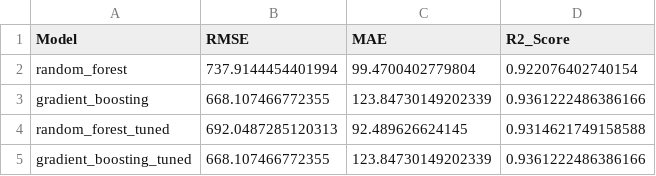
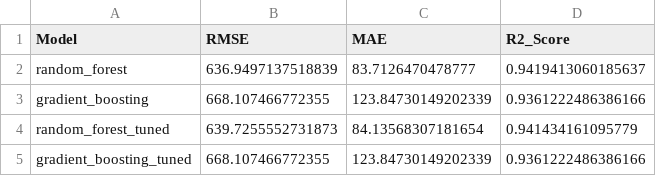
Before and after one commit to Fawad-Haider-Kazmi/power-plant-generation-pipeline, a CSV file: outputs/ModelComparison/model_metrics.csv, drawn as a sheet.

Commit message:
Revert Random Forest to unconstrained configuration for best accuracy, since trained model files are not tracked in version control

```diff
--- a/outputs/ModelComparison/model_metrics.csv
+++ b/outputs/ModelComparison/model_metrics.csv
@@ -1,5 +1,5 @@
 Model,RMSE,MAE,R2_Score
-random_forest,737.9144454401994,99.4700402779804,0.922076402740154
+random_forest,636.9497137518839,83.7126470478777,0.9419413060185637
 gradient_boosting,668.107466772355,123.84730149202339,0.9361222486386166
-random_forest_tuned,692.0487285120313,92.489626624145,0.9314621749158588
+random_forest_tuned,639.7255552731873,84.13568307181654,0.941434161095779
 gradient_boosting_tuned,668.107466772355,123.84730149202339,0.9361222486386166
```
Also changed, not shown: 8 other files.
